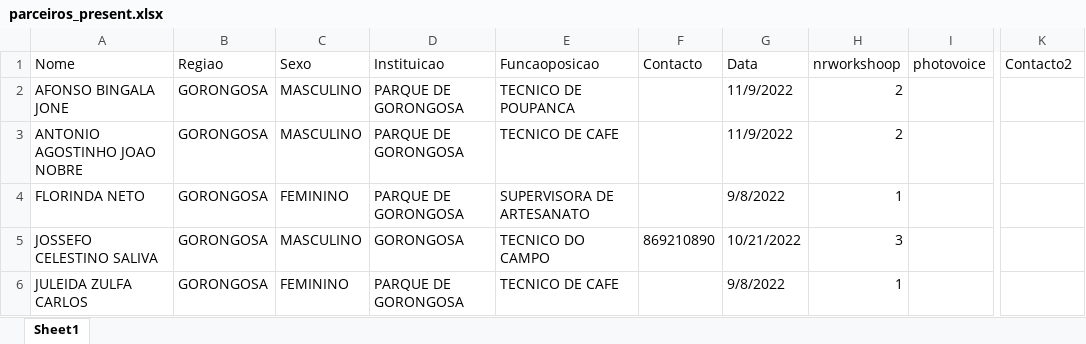
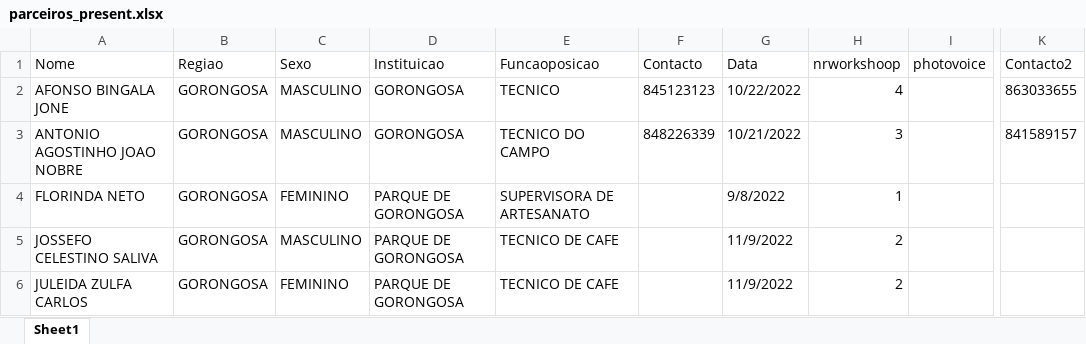
Before and after one commit to nhanombedercio/Consider, an Excel workbook: parceiros_present.xlsx, sheet Sheet1, drawn as a sheet; only a part is shown, gaps mark what is left out; values as stored, in another font and other column widths than the file's, no borders; the diff names each change by its address in the sheet, - before the commit and + after, or states it on an @@ line.

```diff
--- a/parceiros_present.xlsx (sheet Sheet1)
+++ b/parceiros_present.xlsx (sheet Sheet1)
-D2:D3 (Instituicao): PARQUE DE GORONGOSA
+D2:D3 (Instituicao): GORONGOSA
-E2 (Funcaoposicao): TECNICO DE POUPANCA
+E2 (Funcaoposicao): TECNICO
-F2 (Contacto): (empty)
+F2 (Contacto): 845123123
-G2 (Data): 11/9/2022
+G2 (Data): 10/22/2022
-H2 (nrworkshoop): 2
+H2 (nrworkshoop): 4
-K2 (Contacto2): (empty)
+K2 (Contacto2): 863033655
-E3 (Funcaoposicao): TECNICO DE CAFE
+E3 (Funcaoposicao): TECNICO DO CAMPO
-F3 (Contacto): (empty)
+F3 (Contacto): 848226339
-G3 (Data): 11/9/2022
+G3 (Data): 10/21/2022
-H3 (nrworkshoop): 2
+H3 (nrworkshoop): 3
-K3 (Contacto2): (empty)
+K3 (Contacto2): 841589157
-D5 (Instituicao): GORONGOSA
+D5 (Instituicao): PARQUE DE GORONGOSA
-E5 (Funcaoposicao): TECNICO DO CAMPO
+E5 (Funcaoposicao): TECNICO DE CAFE
-F5 (Contacto): 869210890
+F5 (Contacto): (empty)
-G5 (Data): 10/21/2022
+G5 (Data): 11/9/2022
-H5 (nrworkshoop): 3
+H5 (nrworkshoop): 2
-G6 (Data): 9/8/2022
+G6 (Data): 11/9/2022
-H6 (nrworkshoop): 1
+H6 (nrworkshoop): 2
```
Also changed, not shown: desistentes.xlsx, parceiros_inst.xlsx, 11 other files.
